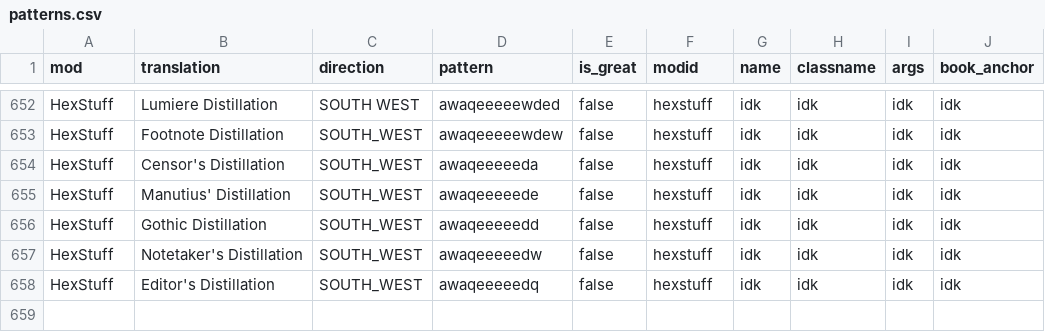
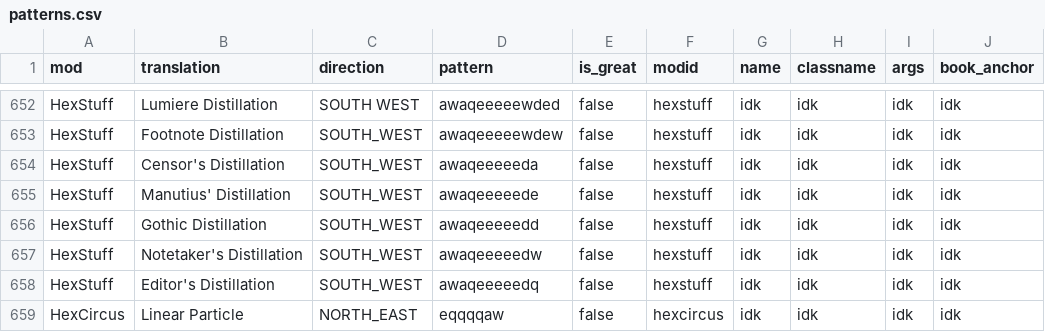
Before and after one commit to DucklingVivi/viviedit, a CSV file: viviedit/patterns.csv, drawn as a sheet; only a part is shown, gaps mark what is left out.

Commit message:
Update patterns.csv

```diff
--- a/viviedit/patterns.csv
+++ b/viviedit/patterns.csv
@@ -658 +658,2 @@ HexStuff,Notetaker's Distillation,SOUTH_WEST,awaqeeeeedw,false,hexstuff,idk,idk,
 HexStuff,Editor's Distillation,SOUTH_WEST,awaqeeeeedq,false,hexstuff,idk,idk,idk,idk
+HexCircus,Linear Particle,NORTH_EAST,eqqqqaw,false,hexcircus,idk,idk,idk,idk
```
